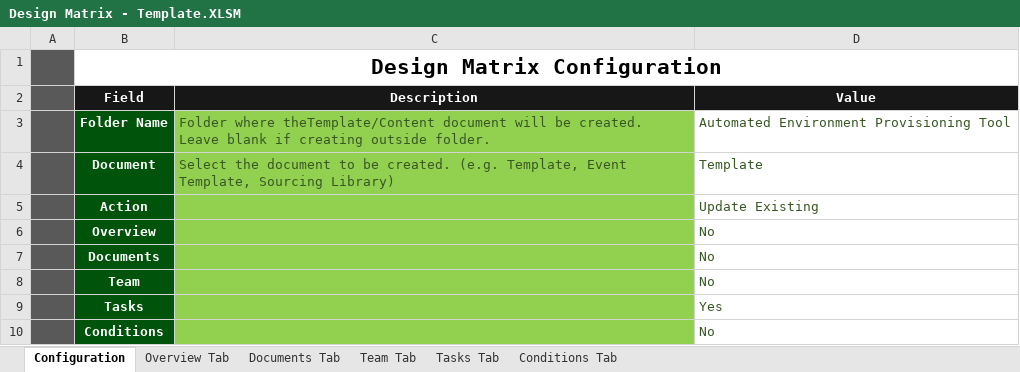
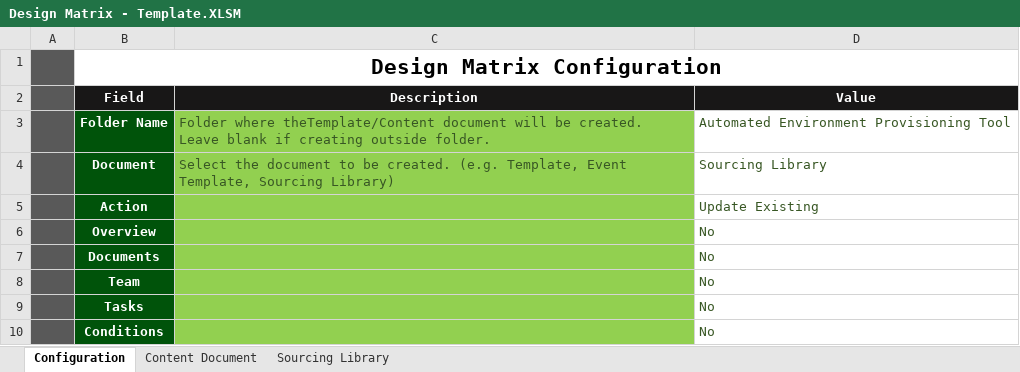
Before and after one commit to glennpesigan/provisioning-tool-v1, an Excel workbook: data/Design Matrix - Template.XLSM, sheet Configuration, drawn as a sheet; values as stored, in another font and other column widths than the file's, no borders; the diff names each change by its address in the sheet, - before the commit and + after, or states it on an @@ line.

```diff
--- a/data/Design Matrix - Template.XLSM (sheet Configuration)
+++ b/data/Design Matrix - Template.XLSM (sheet Configuration)
@@ sheet tab hidden: Overview Tab @@
@@ sheet tab hidden: Documents Tab @@
@@ sheet tab hidden: Team Tab @@
@@ sheet tab hidden: Tasks Tab @@
@@ sheet tab hidden: Conditions Tab @@
@@ sheet tab unhidden: Content Document @@
@@ sheet tab unhidden: Sourcing Library @@
-D4 (Value): Template
+D4 (Value): Sourcing Library
-D9 (Value): Yes
+D9 (Value): No
```
Also changed, not shown: 8 other files.
